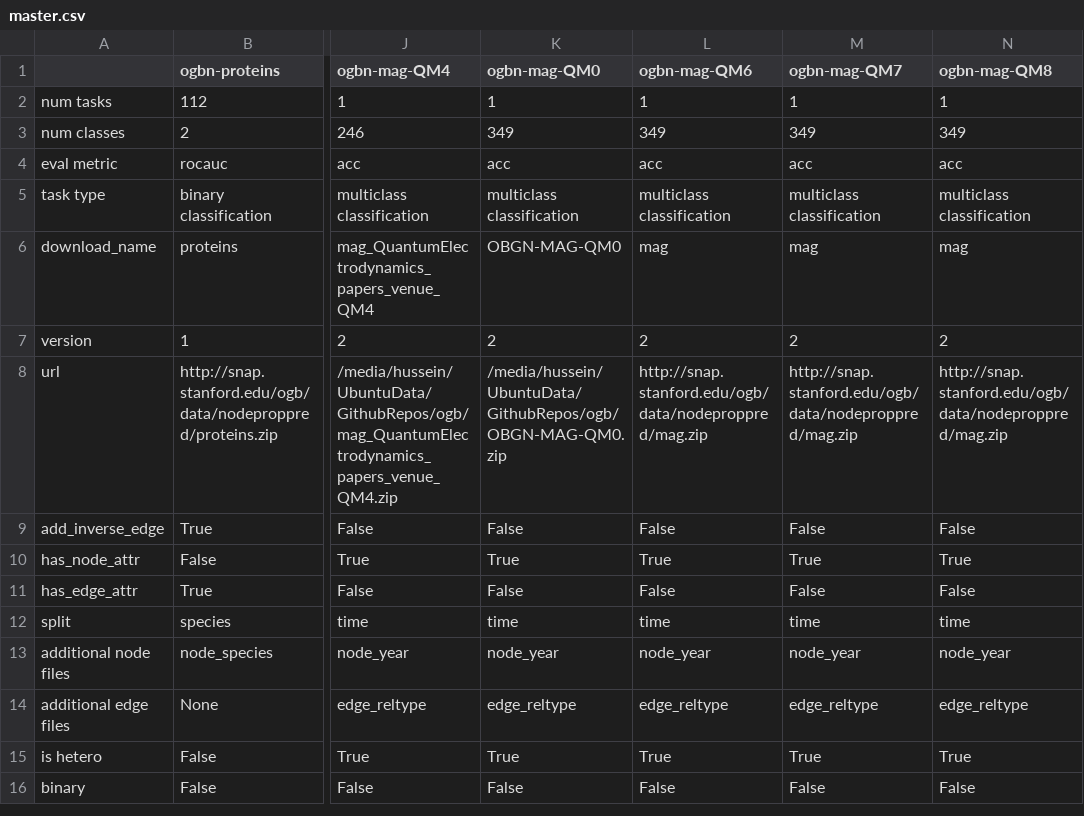
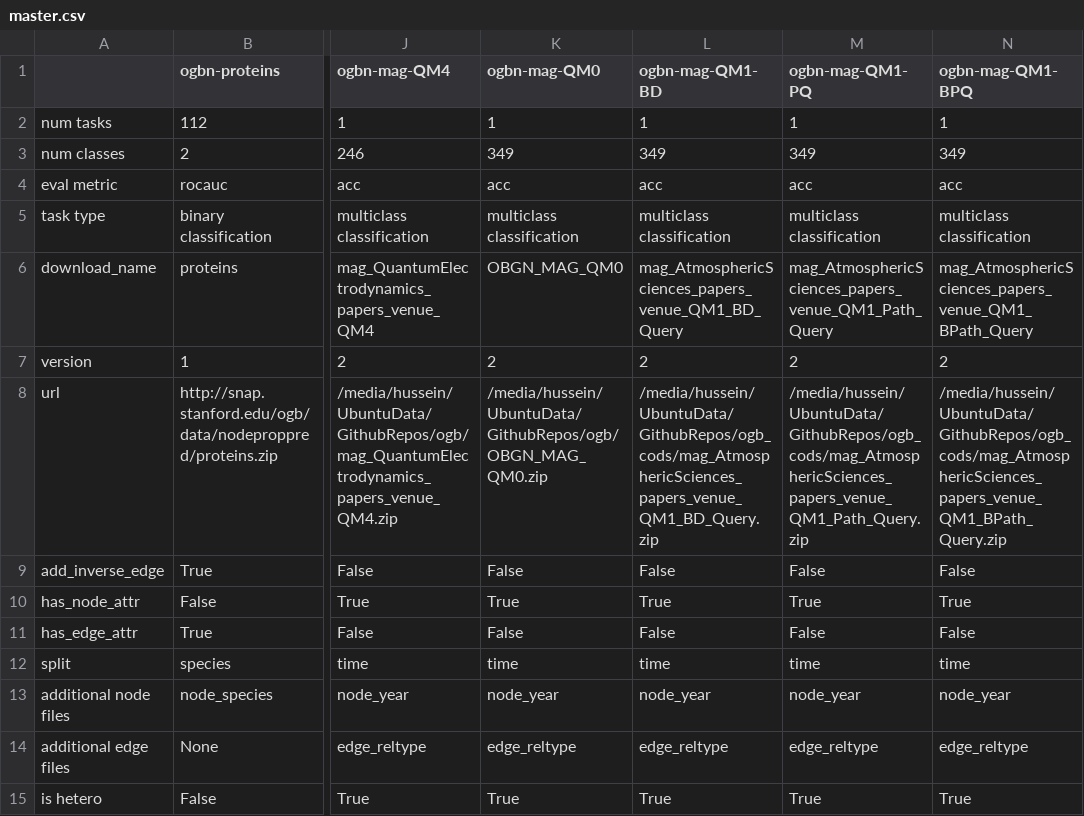
Before and after one commit to CoDS-GCS/ogb, a CSV file: ogb/nodeproppred/master.csv, drawn as a sheet; only a part is shown, gaps mark what is left out; the shorter side is filled out with more unchanged rows; the diff names each change by its address in the sheet, - before the commit and + after, or states it on an @@ line.

```diff
--- a/ogb/nodeproppred/master.csv
+++ b/ogb/nodeproppred/master.csv
-L1: ogbn-mag-QM6
+L1: ogbn-mag-QM1-BD
-M1: ogbn-mag-QM7
+M1: ogbn-mag-QM1-PQ
-N1: ogbn-mag-QM8
+N1: ogbn-mag-QM1-BPQ
-K6 (ogbn-mag-QM0): OBGN-MAG-QM0
+K6 (ogbn-mag-QM0): OBGN_MAG_QM0
-L6 (ogbn-mag-QM1-BD): mag
+L6 (ogbn-mag-QM1-BD): mag_AtmosphericSciences_papers_venue_QM1_BD_Query
-M6 (ogbn-mag-QM1-PQ): mag
+M6 (ogbn-mag-QM1-PQ): mag_AtmosphericSciences_papers_venue_QM1_Path_Query
-N6 (ogbn-mag-QM1-BPQ): mag
+N6 (ogbn-mag-QM1-BPQ): mag_AtmosphericSciences_papers_venue_QM1_BPath_Query
-K8 (ogbn-mag-QM0): /media/hussein/UbuntuData/GithubRepos/ogb/OBGN-MAG-QM0.zip
+K8 (ogbn-mag-QM0): /media/hussein/UbuntuData/GithubRepos/ogb/OBGN_MAG_QM0.zip
-L8 (ogbn-mag-QM1-BD): http://snap.stanford.edu/ogb/data/nodeproppred/mag.zip
+L8 (ogbn-mag-QM1-BD): /media/hussein/UbuntuData/GithubRepos/ogb_cods/mag_AtmosphericSciences_papers_venue_QM1_BD_Query.zip
-M8 (ogbn-mag-QM1-PQ): http://snap.stanford.edu/ogb/data/nodeproppred/mag.zip
+M8 (ogbn-mag-QM1-PQ): /media/hussein/UbuntuData/GithubRepos/ogb_cods/mag_AtmosphericSciences_papers_venue_QM1_Path_Query.zip
-N8 (ogbn-mag-QM1-BPQ): http://snap.stanford.edu/ogb/data/nodeproppred/mag.zip
+N8 (ogbn-mag-QM1-BPQ): /media/hussein/UbuntuData/GithubRepos/ogb_cods/mag_AtmosphericSciences_papers_venue_QM1_BPath_Query.zip
```
Also changed, not shown: 7 other files.
